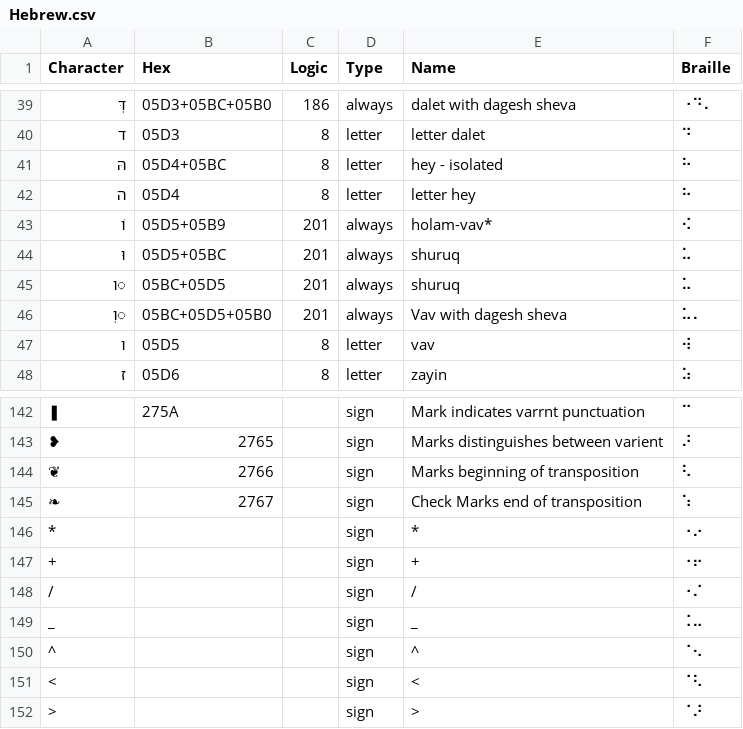
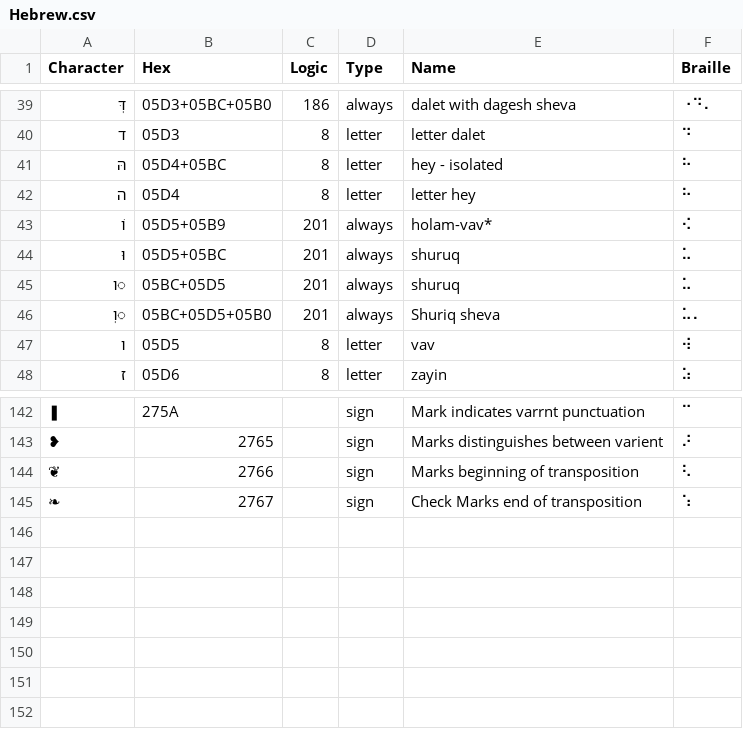
Before and after one commit to yeatersink/Niv-Louie, a CSV file: languages/source/Hebrew.csv, drawn as a sheet; only a part is shown, gaps mark what is left out.

```diff
--- a/languages/source/Hebrew.csv
+++ b/languages/source/Hebrew.csv
@@ -45,3 +45,3 @@ Character,Hex,Logic,Type,Name,Braille
 ּו,05BC+05D5,201,always,shuruq,⠥
-ּוְ,05BC+05D5+05B0,201,always,Vav with dagesh sheva,⠥⠄
+ּוְ,05BC+05D5+05B0,201,always,Shuriq sheva,⠥⠄
 ו,05D5,8,letter,vav,⠺
@@ -145,8 +145 @@ Character,Hex,Logic,Type,Name,Braille
 ❧,2767,,sign,Check Marks end of transposition,⠱
-*,,,sign,*,⠐⠔
-+,,,sign,+,⠐⠖
-/,,,sign,/,⠐⠌
-_,,,sign,_,⠨⠤
-^,,,sign,^,⠈⠢
-<,,,sign,<,⠈⠣
->,,,sign,>,⠈⠜
```
Also changed, not shown: languages/filtered_Hebrew.csv, languages/source/Sumero-Akkadian-broken.csv, 3 other files.
